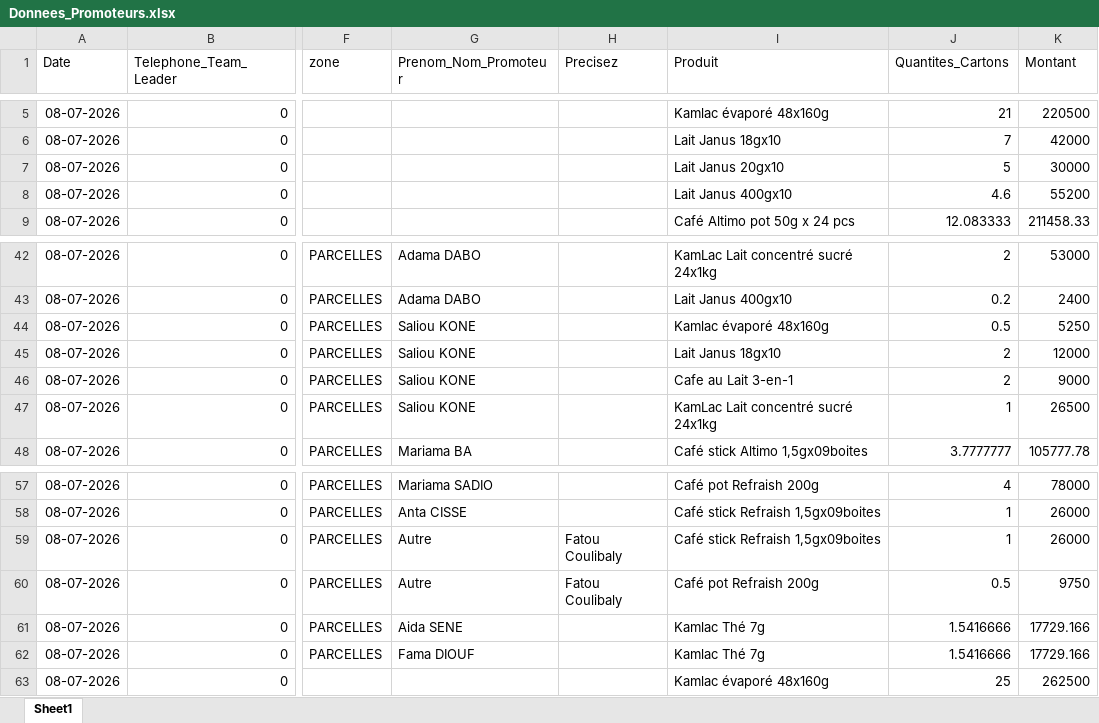
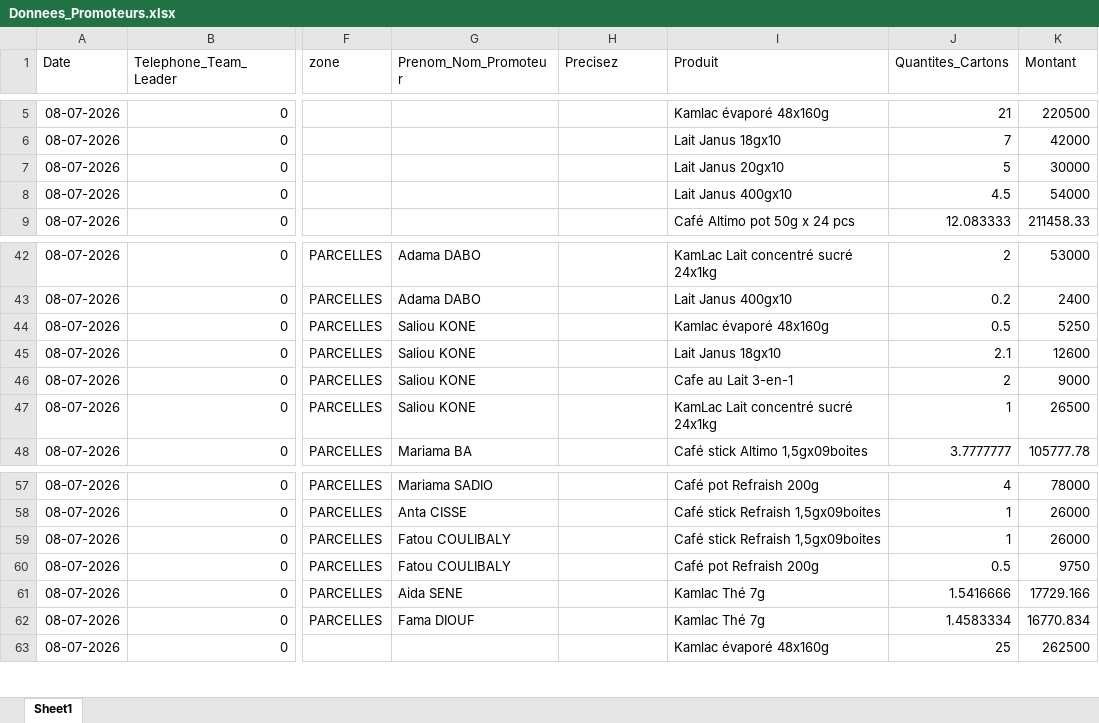
Before and after one commit to abdoulaye1301/Promoteur, an Excel workbook: Donnees_Promoteurs.xlsx, sheet Sheet1, drawn as a sheet; only a part is shown, gaps mark what is left out; values as stored, in another font and other column widths than the file's, no borders; the diff names each change by its address in the sheet, - before the commit and + after, or states it on an @@ line.

Commit message:
Rapport du 08 Juillet 2026

```diff
--- a/Donnees_Promoteurs.xlsx (sheet Sheet1)
+++ b/Donnees_Promoteurs.xlsx (sheet Sheet1)
-J8 (Quantites_Cartons): 4.6
+J8 (Quantites_Cartons): 4.5
-K8 (Montant): 55200
+K8 (Montant): 54000
-J45 (Quantites_Cartons): 2
+J45 (Quantites_Cartons): 2.1
-K45 (Montant): 12000
+K45 (Montant): 12600
-G59:G60 (Prenom_Nom_Promoteur): Autre
+G59:G60 (Prenom_Nom_Promoteur): Fatou COULIBALY
-H59:H60 (Precisez): Fatou Coulibaly
+H59:H60 (Precisez): (empty)
-J62 (Quantites_Cartons): 1.5416666
+J62 (Quantites_Cartons): 1.4583334
-K62 (Montant): 17729.166
+K62 (Montant): 16770.834
```
